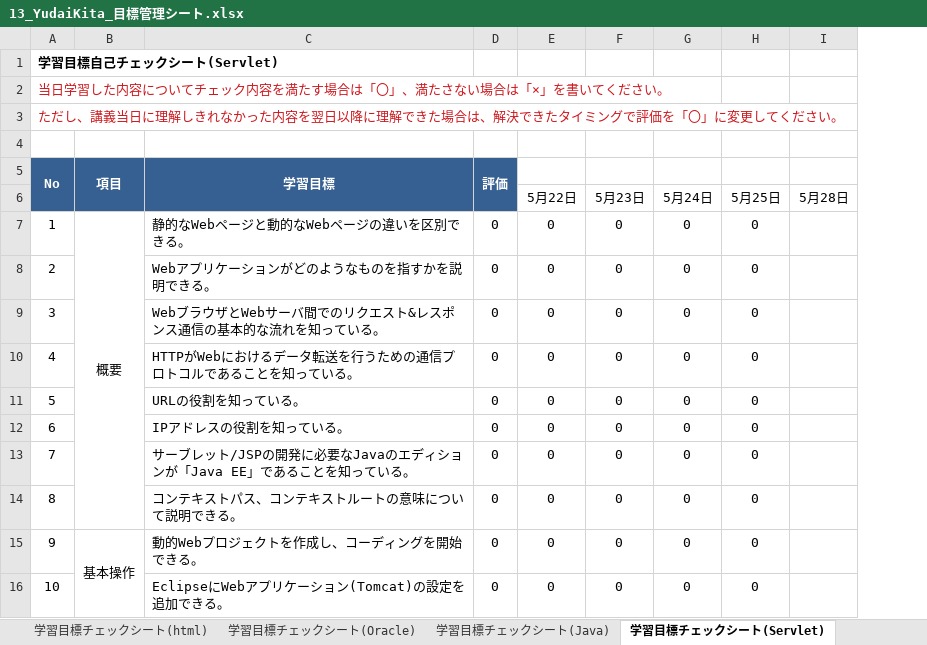
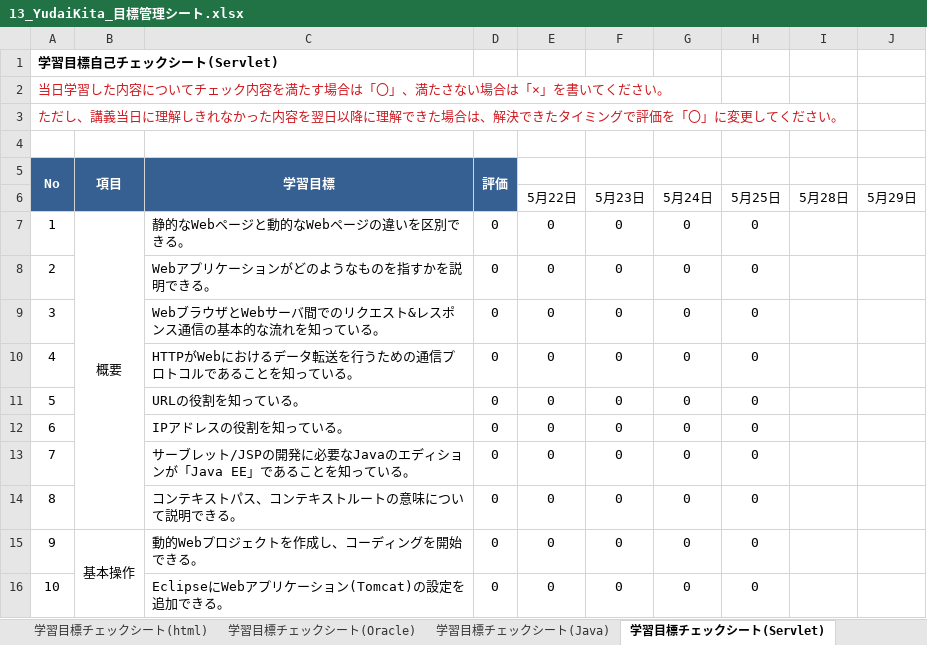
Before and after one commit to yudaikita/documents, an Excel workbook: 13_YudaiKita_目標管理シート.xlsx, sheet 学習目標チェックシート(Servlet), drawn as a sheet; only a part is shown; values as stored, in another font and other column widths than the file's, no borders; charts and pictures and conditional formats not drawn; the diff names each change by its address in the sheet, - before the commit and + after, or states it on an @@ line.

```diff
--- a/13_YudaiKita_目標管理シート.xlsx (sheet 学習目標チェックシート(Servlet))
+++ b/13_YudaiKita_目標管理シート.xlsx (sheet 学習目標チェックシート(Servlet))
+column J (5月29日), empty
```
Also changed, not shown: charts or pictures, 13_YudaiKita_課題管理表.xlsx.
